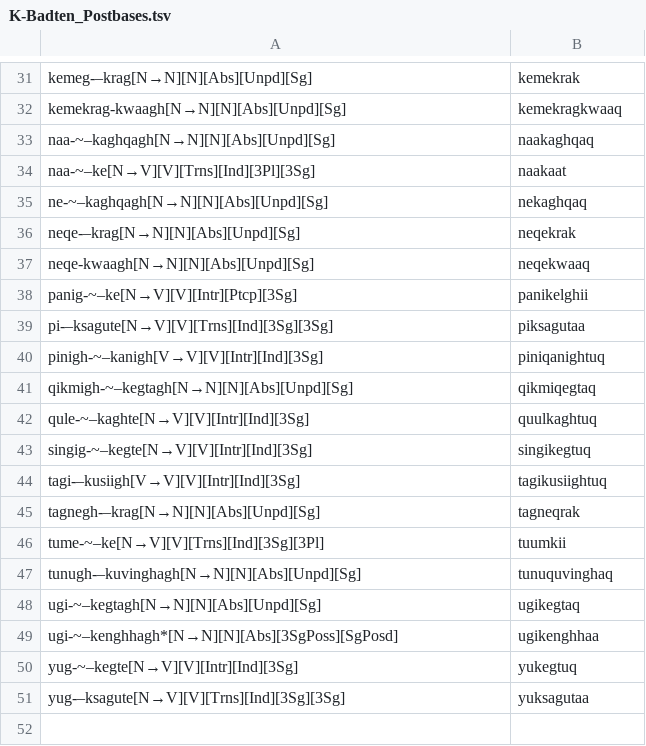
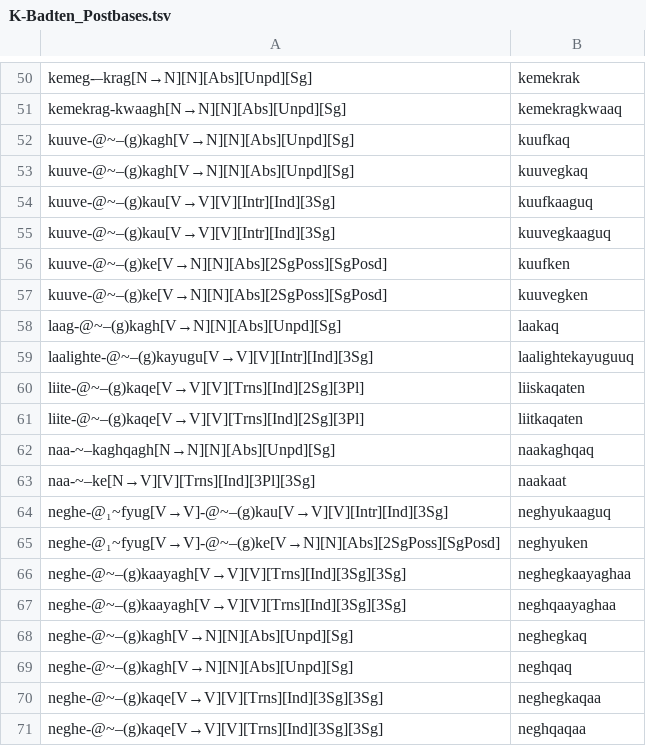
Before and after one commit to SaintLawrenceIslandYupik/finite_state_morphology, a TSV file: ess.pairs.gold/K-Badten_Postbases.tsv, drawn as a sheet; only a part is shown, gaps mark what is left out; the shorter side is filled out with more unchanged rows; the diff covers the shown part only; the diff names each change by its address in the sheet, - before the commit and + after, or states it on an @@ line.

Commit message:
Cleaned up @~-(g)ka postbases

```diff
--- a/ess.pairs.gold/K-Badten_Postbases.tsv
+++ b/ess.pairs.gold/K-Badten_Postbases.tsv
+row 52: kuuve-@~–(g)kagh[V→N][N][Abs][Unpd][Sg] | kuufkaq
+row 53: kuuve-@~–(g)kagh[V→N][N][Abs][Unpd][Sg] | kuuvegkaq
+row 54: kuuve-@~–(g)kau[V→V][V][Intr][Ind][3Sg] | kuufkaaguq
+row 55: kuuve-@~–(g)kau[V→V][V][Intr][Ind][3Sg] | kuuvegkaaguq
+row 56: kuuve-@~–(g)ke[V→N][N][Abs][2SgPoss][SgPosd] | kuufken
+row 57: kuuve-@~–(g)ke[V→N][N][Abs][2SgPoss][SgPosd] | kuuvegken
+row 58: laag-@~–(g)kagh[V→N][N][Abs][Unpd][Sg] | laakaq
+row 59: laalighte-@~–(g)kayugu[V→V][V][Intr][Ind][3Sg] | laalightekayuguuq
+row 60: liite-@~–(g)kaqe[V→V][V][Trns][Ind][2Sg][3Pl] | liiskaqaten
+row 61: liite-@~–(g)kaqe[V→V][V][Trns][Ind][2Sg][3Pl] | liitkaqaten
+row 64: neghe-@₁~fyug[V→V]-@~–(g)kau[V→V][V][Intr][Ind][3Sg] | neghyukaaguq
+row 65: neghe-@₁~fyug[V→V]-@~–(g)ke[V→N][N][Abs][2SgPoss][SgPosd] | neghyuken
+row 66: neghe-@~–(g)kaayagh[V→V][V][Trns][Ind][3Sg][3Sg] | neghegkaayaghaa
+row 67: neghe-@~–(g)kaayagh[V→V][V][Trns][Ind][3Sg][3Sg] | neghqaayaghaa
+row 68: neghe-@~–(g)kagh[V→N][N][Abs][Unpd][Sg] | neghegkaq
+row 69: neghe-@~–(g)kagh[V→N][N][Abs][Unpd][Sg] | neghqaq
+row 70: neghe-@~–(g)kaqe[V→V][V][Trns][Ind][3Sg][3Sg] | neghegkaqaa
+row 71: neghe-@~–(g)kaqe[V→V][V][Trns][Ind][3Sg][3Sg] | neghqaqaa
```
Also changed, not shown: 43 added rows elsewhere in this file, ess.pairs.gold/Ch11.In-Chapter-Examples.tsv, ess.pairs.gold/Ch14.In-Chapter-Examples.tsv, 7 other files.
